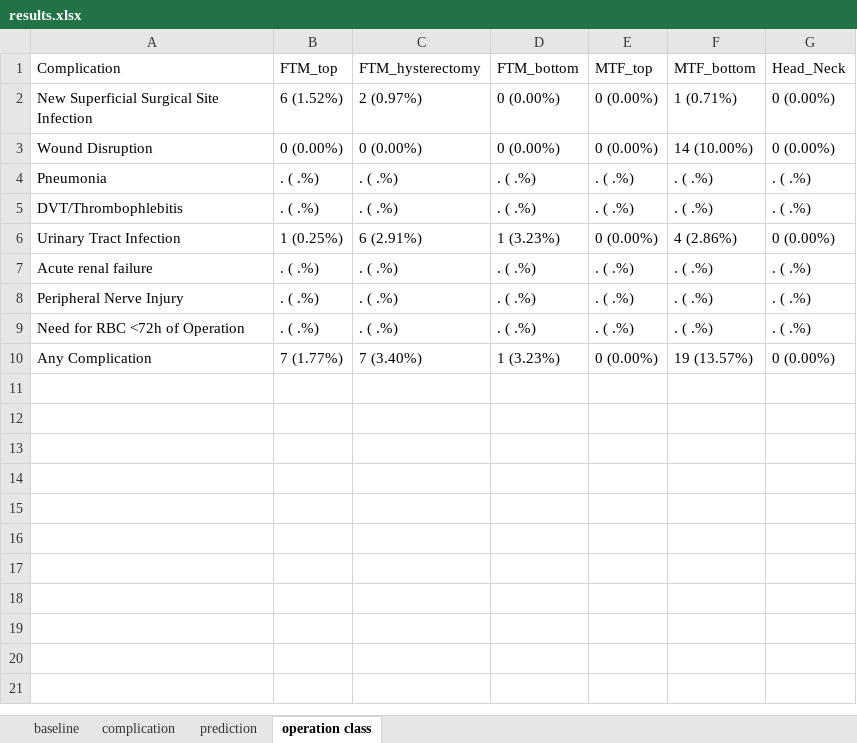
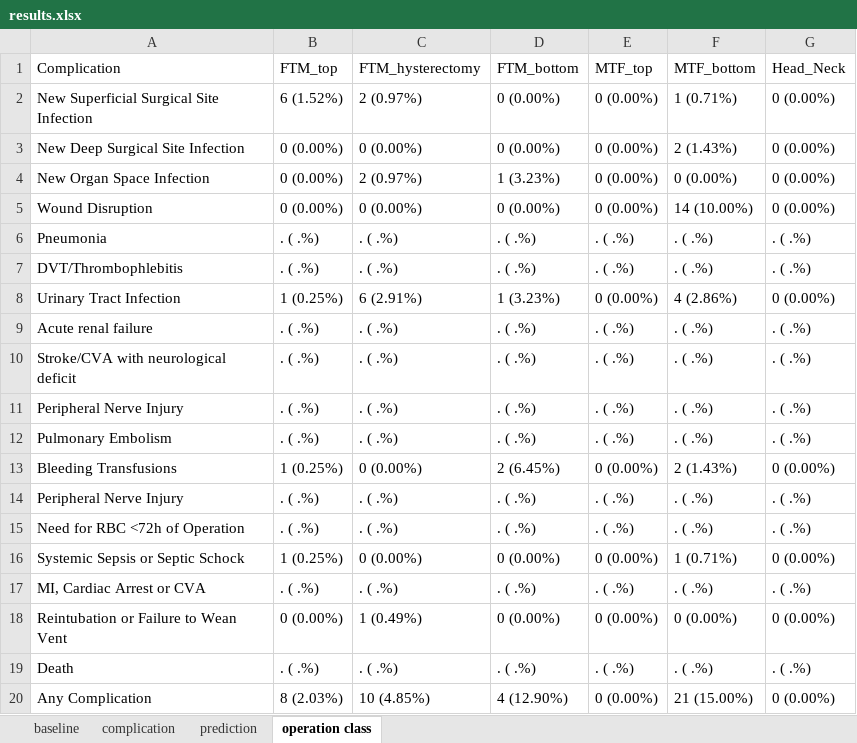
Before and after one commit to vhsiao/nsqip_sieve, an Excel workbook: Projects/Transgender/results.xlsx, sheet operation class, drawn as a sheet; values as stored, in another font and other column widths than the file's, no borders; addresses are those after the commit; the diff names each change by its address in the sheet, - before the commit and + after, or states it on an @@ line.

```diff
--- a/Projects/Transgender/results.xlsx (sheet operation class)
+++ b/Projects/Transgender/results.xlsx (sheet operation class)
+row 3: New Deep Surgical Site Infection | 0 (0.00%) | 0 (0.00%) | 0 (0.00%) | 0 (0.00%) | 2 (1.43%) | 0 (0.00%)
+row 4: New Organ Space Infection | 0 (0.00%) | 2 (0.97%) | 1 (3.23%) | 0 (0.00%) | 0 (0.00%) | 0 (0.00%)
+row 10: Stroke/CVA with neurological deficit | . ( .%) | . ( .%) | . ( .%) | . ( .%) | . ( .%) | . ( .%)
+row 11: Peripheral Nerve Injury | . ( .%) | . ( .%) | . ( .%) | . ( .%) | . ( .%) | . ( .%)
+row 12: Pulmonary Embolism | . ( .%) | . ( .%) | . ( .%) | . ( .%) | . ( .%) | . ( .%)
+row 13: Bleeding Transfusions | 1 (0.25%) | 0 (0.00%) | 2 (6.45%) | 0 (0.00%) | 2 (1.43%) | 0 (0.00%)
+row 16: Systemic Sepsis or Septic Schock | 1 (0.25%) | 0 (0.00%) | 0 (0.00%) | 0 (0.00%) | 1 (0.71%) | 0 (0.00%)
+row 17: MI, Cardiac Arrest or CVA | . ( .%) | . ( .%) | . ( .%) | . ( .%) | . ( .%) | . ( .%)
+row 18: Reintubation or Failure to Wean Vent | 0 (0.00%) | 1 (0.49%) | 0 (0.00%) | 0 (0.00%) | 0 (0.00%) | 0 (0.00%)
+row 19: Death | . ( .%) | . ( .%) | . ( .%) | . ( .%) | . ( .%) | . ( .%)
-B20 (FTM_top): 7 (1.77%)
+B20 (FTM_top): 8 (2.03%)
-C20 (FTM_hysterectomy): 7 (3.40%)
+C20 (FTM_hysterectomy): 10 (4.85%)
-D20 (FTM_bottom): 1 (3.23%)
+D20 (FTM_bottom): 4 (12.90%)
-F20 (MTF_bottom): 19 (13.57%)
+F20 (MTF_bottom): 21 (15.00%)
```
Also changed, not shown: sheet complication, sheet baseline, sheet prediction, 3 other files.
